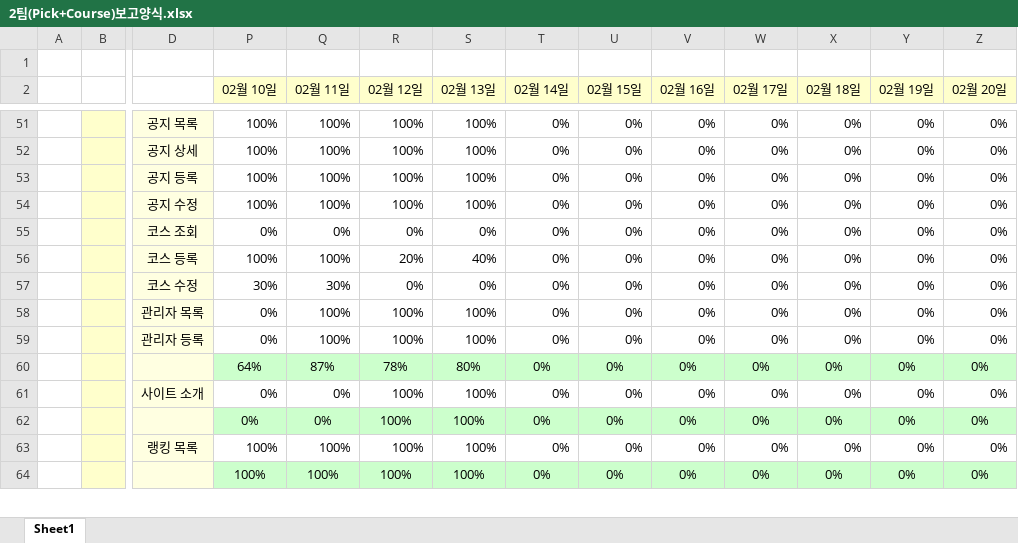
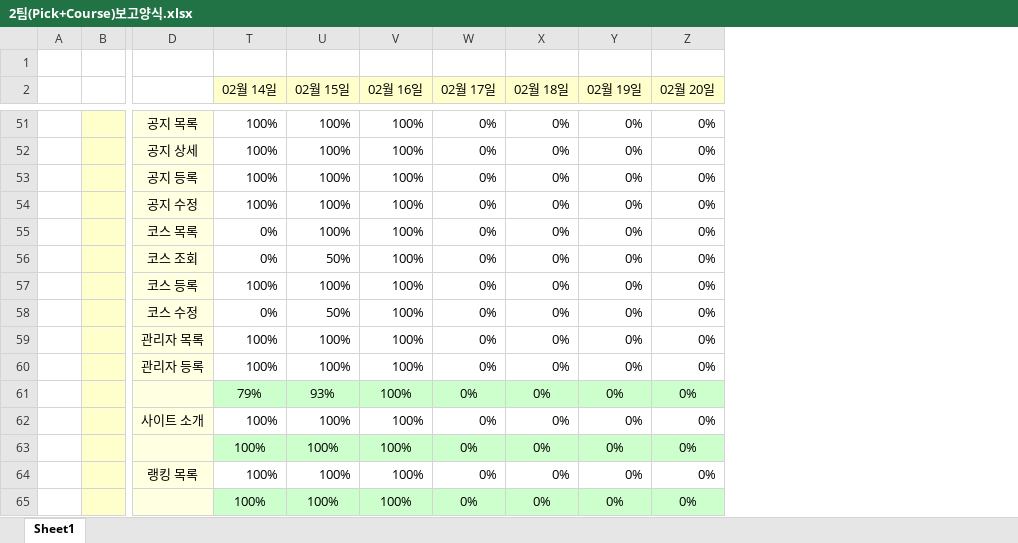
Before and after one commit to cho-seungchan/publishing, an Excel workbook: 2팀(Pick+Course)보고양식.xlsx, sheet Sheet1, drawn as a sheet; only a part is shown, gaps mark what is left out; values as stored, in another font and other column widths than the file's, no borders; conditional formats not drawn; removed rows and columns are numbered as before the commit, all else as after; rows hold the shown columns only; the diff covers the shown part only; the diff names each change by its address in the sheet, - before the commit and + after, or states it on an @@ line.

```diff
--- a/2팀(Pick+Course)보고양식.xlsx (sheet Sheet1)
+++ b/2팀(Pick+Course)보고양식.xlsx (sheet Sheet1)
@@ column P (02월 10일) hidden, rows 51-64: 100% | 100% | 100% | 100% | 0% | 100% | 30% | 0% | 0% | 64% | 0% | 0% | 100% | 100% @@
-column T (02월 14일), rows 51-64: all 0%
-column U (02월 15일), rows 51-64: all 0%
-column V (02월 16일), rows 51-64: all 0%
-T2: 02월 11일
+T2: 02월 14일
-U2: 02월 12일
+U2: 02월 15일
-V2: 02월 13일
+V2: 02월 16일
+row 55:  |  | 코스 목록 | 0% | 100% | 100% | 0% | 0% | 0% | 0%
-U56 (02월 15일): 0%
+U56 (02월 15일): 50%
-V56 (02월 16일): 0%
+V56 (02월 16일): 100%
-U57 (02월 15일): 20%
+U57 (02월 15일): 100%
-V57 (02월 16일): 40%
+V57 (02월 16일): 100%
-T58 (02월 14일): 30%
+T58 (02월 14일): 0%
-U58 (02월 15일): 0%
+U58 (02월 15일): 50%
-V58 (02월 16일): 0%
+V58 (02월 16일): 100%
-T61 (02월 14일): 87%
+T61 (02월 14일): 79%
-U61 (02월 15일): 78%
+U61 (02월 15일): 93%
-V61 (02월 16일): 80%
+V61 (02월 16일): 100%
-T62:T63 (02월 14일): 0%
+T62:T63 (02월 14일): 100%
```
Also changed, not shown: 18 edited cells, cell formats and merged cells elsewhere in this sheet, formulas that keep their value, hidden cells, 9 other files.
